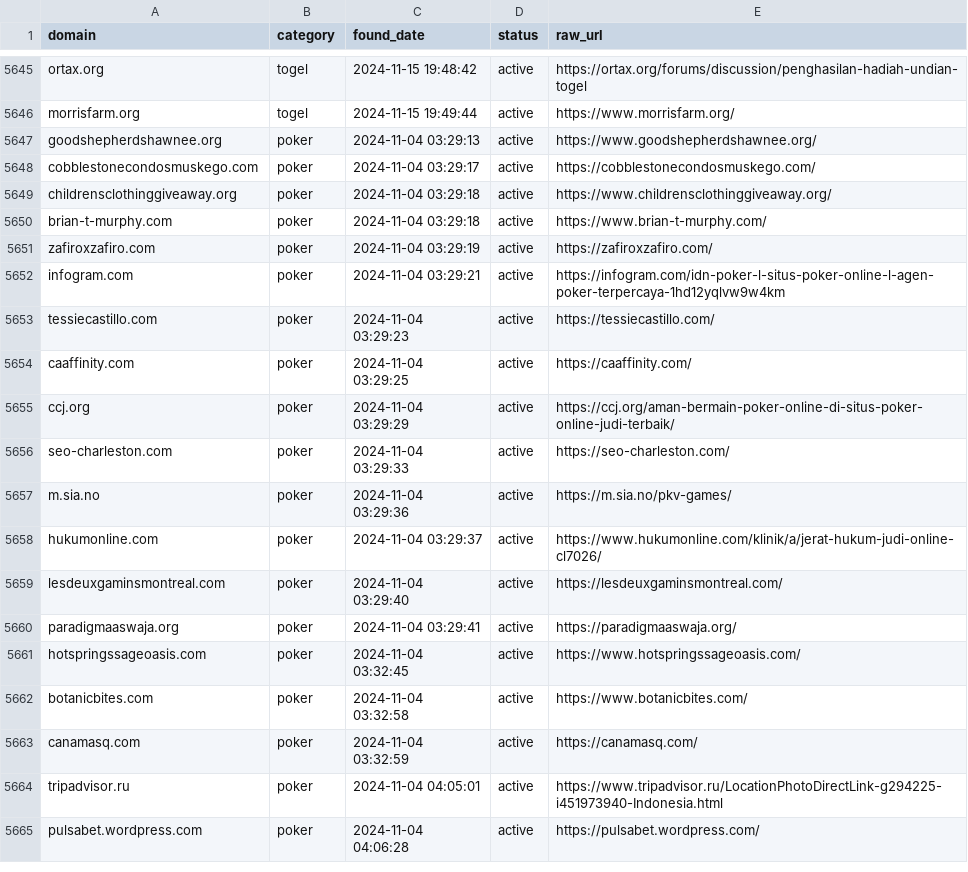
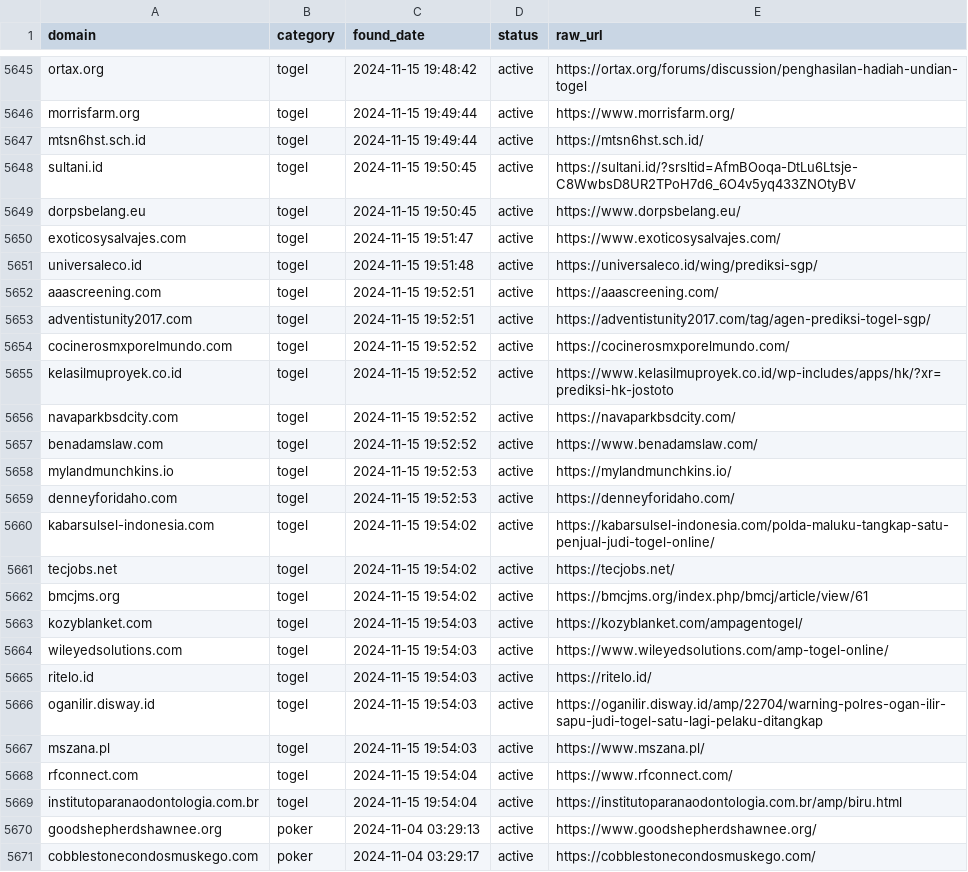
Before and after one commit to metalova/blacklist, a CSV file: csv/gambling_domains.csv, drawn as a sheet; only a part is shown, gaps mark what is left out; the shorter side is filled out with more unchanged rows.

```diff
--- a/csv/gambling_domains.csv
+++ b/csv/gambling_domains.csv
@@ -5646,2 +5646,25 @@ ortax.org,togel,2024-11-15 19:48:42,active,https://ortax.org/forums/discussion/p
 morrisfarm.org,togel,2024-11-15 19:49:44,active,https://www.morrisfarm.org/
+mtsn6hst.sch.id,togel,2024-11-15 19:49:44,active,https://mtsn6hst.sch.id/
+sultani.id,togel,2024-11-15 19:50:45,active,https://sultani.id/?srsltid=AfmBOoqa-DtLu6Ltsje-C8WwbsD8UR2TPoH7d6_6O4v5yq433ZNOtyBV
+dorpsbelang.eu,togel,2024-11-15 19:50:45,active,https://www.dorpsbelang.eu/
+exoticosysalvajes.com,togel,2024-11-15 19:51:47,active,https://www.exoticosysalvajes.com/
+universaleco.id,togel,2024-11-15 19:51:48,active,https://universaleco.id/wing/prediksi-sgp/
+aaascreening.com,togel,2024-11-15 19:52:51,active,https://aaascreening.com/
+adventistunity2017.com,togel,2024-11-15 19:52:51,active,https://adventistunity2017.com/tag/agen-prediksi-togel-sgp/
+cocinerosmxporelmundo.com,togel,2024-11-15 19:52:52,active,https://cocinerosmxporelmundo.com/
+kelasilmuproyek.co.id,togel,2024-11-15 19:52:52,active,https://www.kelasilmuproyek.co.id/wp-includes/apps/hk/?xr=prediksi-hk-jostoto
+navaparkbsdcity.com,togel,2024-11-15 19:52:52,active,https://navaparkbsdcity.com/
+benadamslaw.com,togel,2024-11-15 19:52:52,active,https://www.benadamslaw.com/
+mylandmunchkins.io,togel,2024-11-15 19:52:53,active,https://mylandmunchkins.io/
+denneyforidaho.com,togel,2024-11-15 19:52:53,active,https://denneyforidaho.com/
+kabarsulsel-indonesia.com,togel,2024-11-15 19:54:02,active,https://kabarsulsel-indonesia.com/polda-maluku-tangkap-satu-penjual-judi-togel-online/
+tecjobs.net,togel,2024-11-15 19:54:02,active,https://tecjobs.net/
+bmcjms.org,togel,2024-11-15 19:54:02,active,https://bmcjms.org/index.php/bmcj/article/view/61
+kozyblanket.com,togel,2024-11-15 19:54:03,active,https://kozyblanket.com/ampagentogel/
+wileyedsolutions.com,togel,2024-11-15 19:54:03,active,https://www.wileyedsolutions.com/amp-togel-online/
+ritelo.id,togel,2024-11-15 19:54:03,active,https://ritelo.id/
+oganilir.disway.id,togel,2024-11-15 19:54:03,active,https://oganilir.disway.id/amp/22704/warning-polres-ogan-ilir-sapu-judi-togel-satu-lagi-pelaku-ditangkap
+mszana.pl,togel,2024-11-15 19:54:03,active,https://www.mszana.pl/
+rfconnect.com,togel,2024-11-15 19:54:04,active,https://www.rfconnect.com/
+institutoparanaodontologia.com.br,togel,2024-11-15 19:54:04,active,https://institutoparanaodontologia.com.br/amp/biru.html
 goodshepherdshawnee.org,poker,2024-11-04 03:29:13,active,https://www.goodshepherdshawnee.org/
```
Also changed, not shown: 8 other files.
